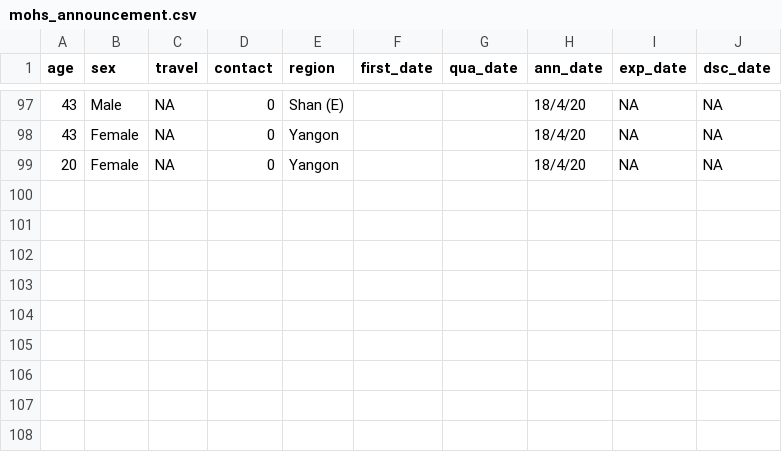
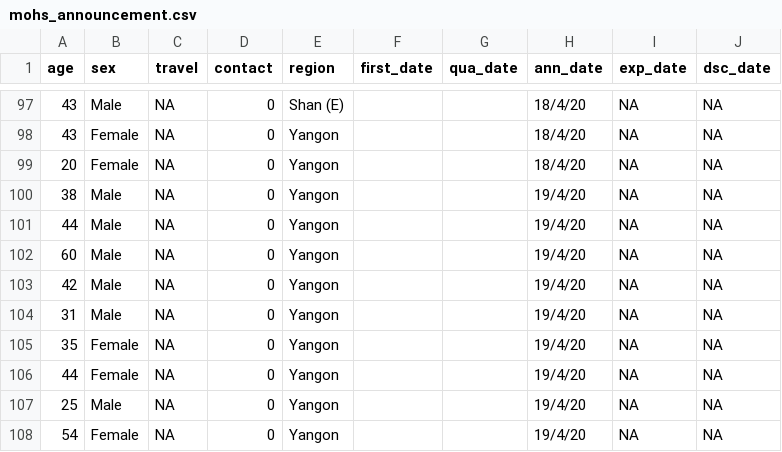
Before and after one commit to finerbrighterlighter/myanmar_covid19, a CSV file: mohs_announcement.csv, drawn as a sheet; only a part is shown, gaps mark what is left out; the diff names each change by its address in the sheet, - before the commit and + after, or states it on an @@ line.

```diff
--- a/mohs_announcement.csv
+++ b/mohs_announcement.csv
+row 100: 38 | Male | NA | 0 | Yangon |  |  | 19/4/20 | NA | NA
+row 101: 44 | Male | NA | 0 | Yangon |  |  | 19/4/20 | NA | NA
+row 102: 60 | Male | NA | 0 | Yangon |  |  | 19/4/20 | NA | NA
+row 103: 42 | Male | NA | 0 | Yangon |  |  | 19/4/20 | NA | NA
+row 104: 31 | Male | NA | 0 | Yangon |  |  | 19/4/20 | NA | NA
+row 105: 35 | Female | NA | 0 | Yangon |  |  | 19/4/20 | NA | NA
+row 106: 44 | Female | NA | 0 | Yangon |  |  | 19/4/20 | NA | NA
+row 107: 25 | Male | NA | 0 | Yangon |  |  | 19/4/20 | NA | NA
+row 108: 54 | Female | NA | 0 | Yangon |  |  | 19/4/20 | NA | NA
```
Also changed, not shown: 1 other file.
